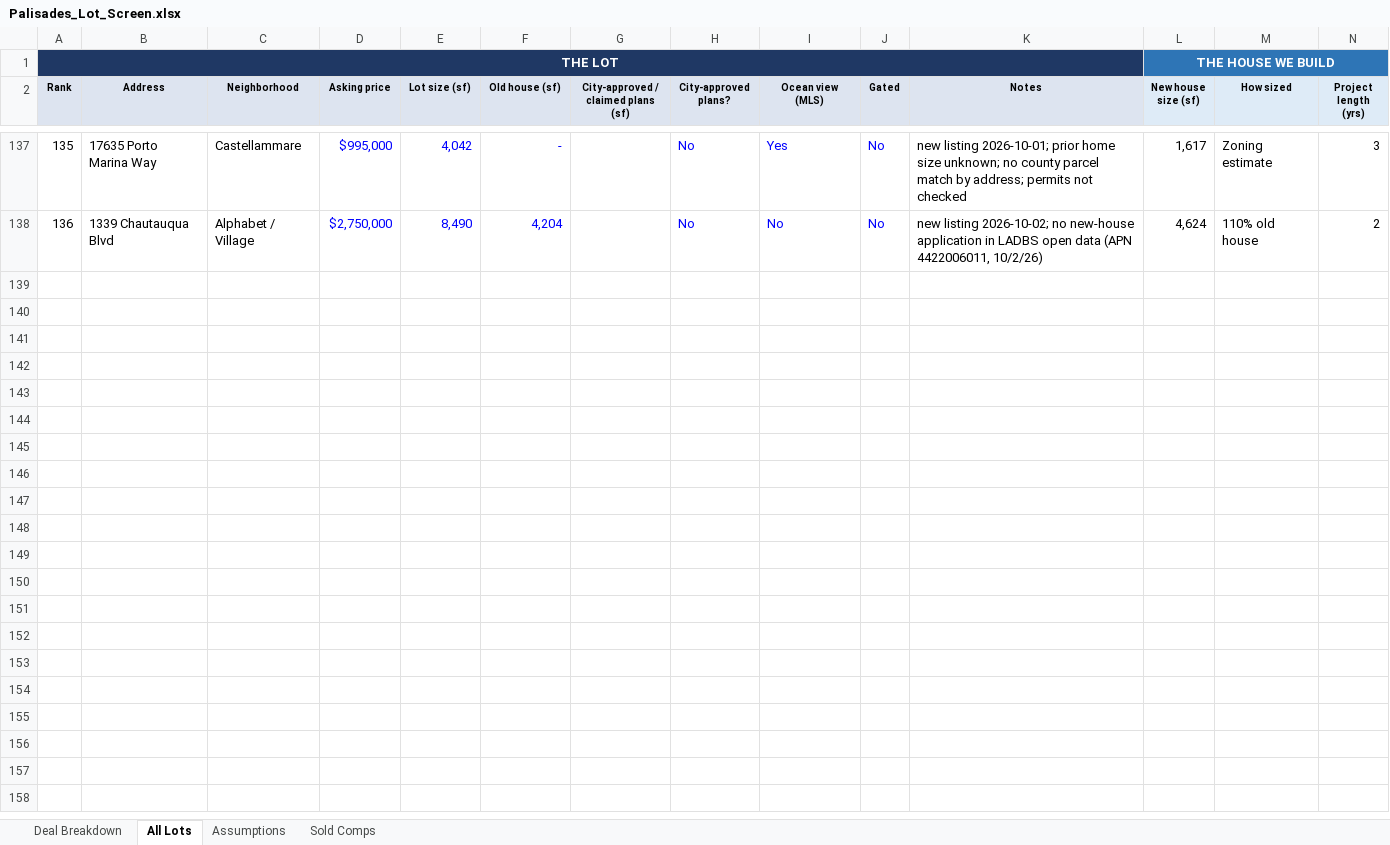
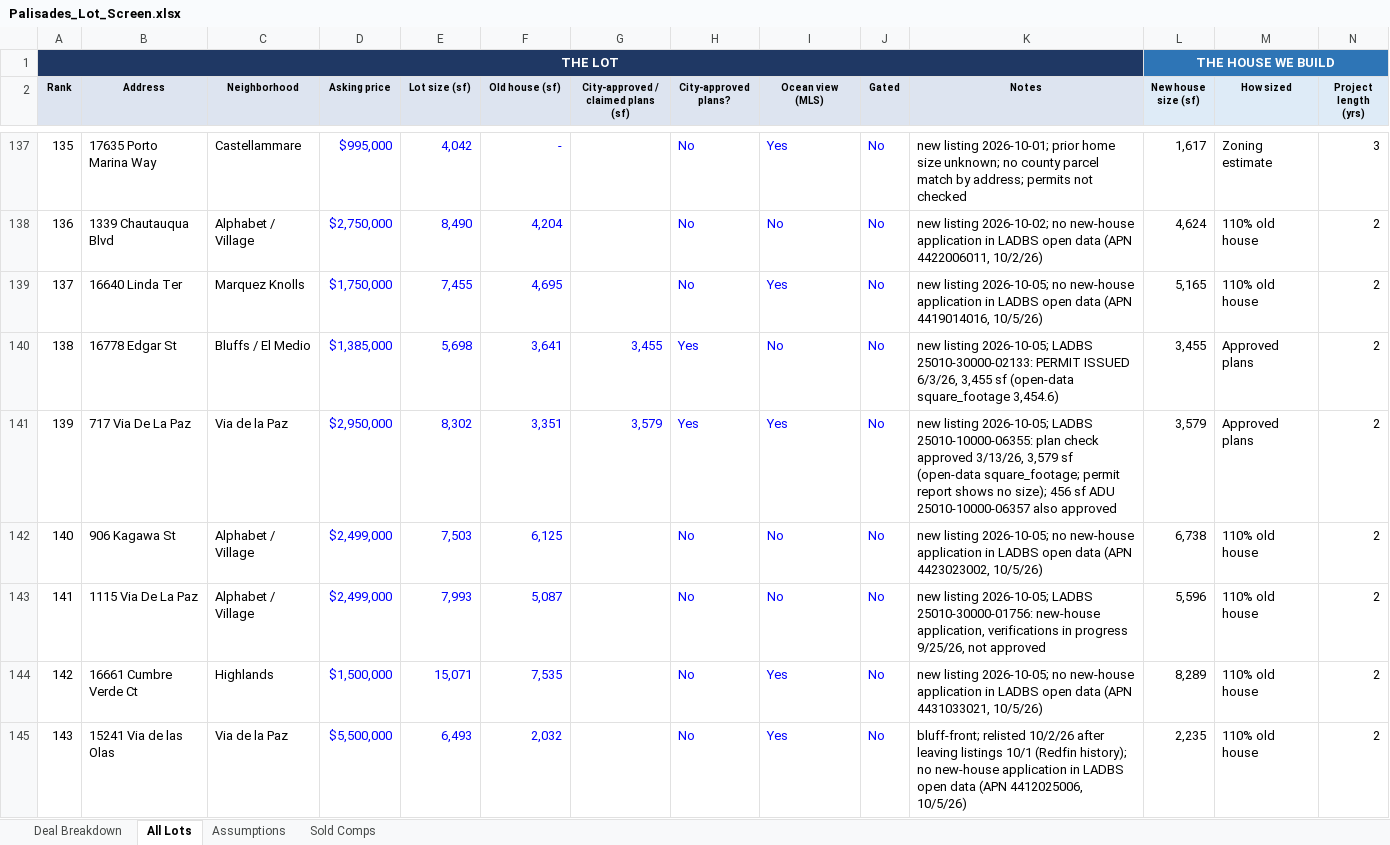
Before and after one commit to yehudaatzmon-98/malibu-rebuild-screen, an Excel workbook: palisades_lots/Palisades_Lot_Screen.xlsx, sheet All Lots, drawn as a sheet; only a part is shown, gaps mark what is left out; values as stored, in another font and other column widths than the file's, no borders; charts and pictures and conditional formats not drawn; rows hold the shown columns only; the diff names each change by its address in the sheet, - before the commit and + after, or states it on an @@ line.

```diff
--- a/palisades_lots/Palisades_Lot_Screen.xlsx (sheet All Lots)
+++ b/palisades_lots/Palisades_Lot_Screen.xlsx (sheet All Lots)
+row 139: 137 | 16640 Linda Ter | Marquez Knolls | $1,750,000 | 7,455 | 4,695 |  | No | Yes | No | new listing 2026-10-05; no new-house application in LADBS open data (APN 4419014016, 10/5/26) | 5,165 | 110% old house | 2
+row 140: 138 | 16778 Edgar St | Bluffs / El Medio | $1,385,000 | 5,698 | 3,641 | 3,455 | Yes | No | No | new listing 2026-10-05; LADBS 25010-30000-02133: PERMIT ISSUED 6/3/26, 3,455 sf (open-data square_footage 3,454.6) | 3,455 | Approved plans | 2
+row 141: 139 | 717 Via De La Paz | Via de la Paz | $2,950,000 | 8,302 | 3,351 | 3,579 | Yes | Yes | No | new listing 2026-10-05; LADBS 25010-10000-06355: plan check approved 3/13/26, 3,579 sf (open-data square_footage; permit report shows no size); 456 sf ADU 25010-10000-06357 also approved | 3,579 | Approved plans | 2
+row 142: 140 | 906 Kagawa St | Alphabet / Village | $2,499,000 | 7,503 | 6,125 |  | No | No | No | new listing 2026-10-05; no new-house application in LADBS open data (APN 4423023002, 10/5/26) | 6,738 | 110% old house | 2
+row 143: 141 | 1115 Via De La Paz | Alphabet / Village | $2,499,000 | 7,993 | 5,087 |  | No | No | No | new listing 2026-10-05; LADBS 25010-30000-01756: new-house application, verifications in progress 9/25/26, not approved | 5,596 | 110% old house | 2
+row 144: 142 | 16661 Cumbre Verde Ct | Highlands | $1,500,000 | 15,071 | 7,535 |  | No | Yes | No | new listing 2026-10-05; no new-house application in LADBS open data (APN 4431033021, 10/5/26) | 8,289 | 110% old house | 2
+row 145: 143 | 15241 Via de las Olas | Via de la Paz | $5,500,000 | 6,493 | 2,032 |  | No | Yes | No | bluff-front; relisted 10/2/26 after leaving listings 10/1 (Redfin history); no new-house application in LADBS open data (APN 4412025006, 10/5/26) | 2,235 | 110% old house | 2
```
Also changed, not shown: formulas that keep their value, 9 other files.
